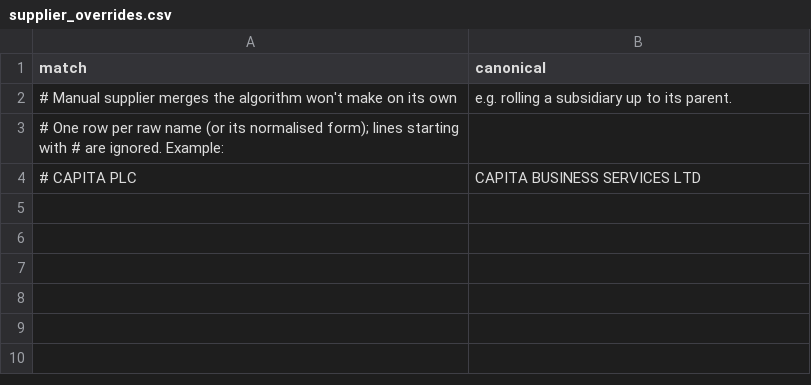
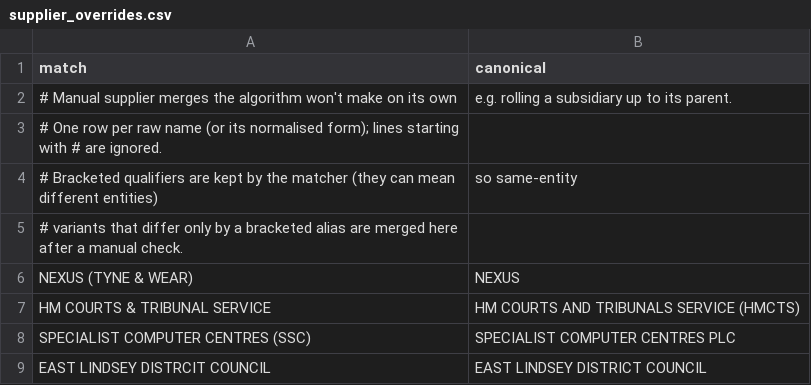
Before and after one commit to Kojosafo86/spend-ledger, a CSV file: supplier_overrides.csv, drawn as a sheet.

```diff
--- a/supplier_overrides.csv
+++ b/supplier_overrides.csv
@@ -2,3 +2,8 @@ match,canonical
 # Manual supplier merges the algorithm won't make on its own, e.g. rolling a subsidiary up to its parent.
-# One row per raw name (or its normalised form); lines starting with # are ignored. Example:
-# CAPITA PLC,CAPITA BUSINESS SERVICES LTD
+# One row per raw name (or its normalised form); lines starting with # are ignored.
+# Bracketed qualifiers are kept by the matcher (they can mean different entities), so same-entity
+# variants that differ only by a bracketed alias are merged here after a manual check.
+NEXUS (TYNE & WEAR),NEXUS
+HM COURTS & TRIBUNAL SERVICE,HM COURTS AND TRIBUNALS SERVICE (HMCTS)
+SPECIALIST COMPUTER CENTRES (SSC),SPECIALIST COMPUTER CENTRES PLC
+EAST LINDSEY DISTRCIT COUNCIL,EAST LINDSEY DISTRICT COUNCIL
```
Also changed, not shown: 2 other files.
